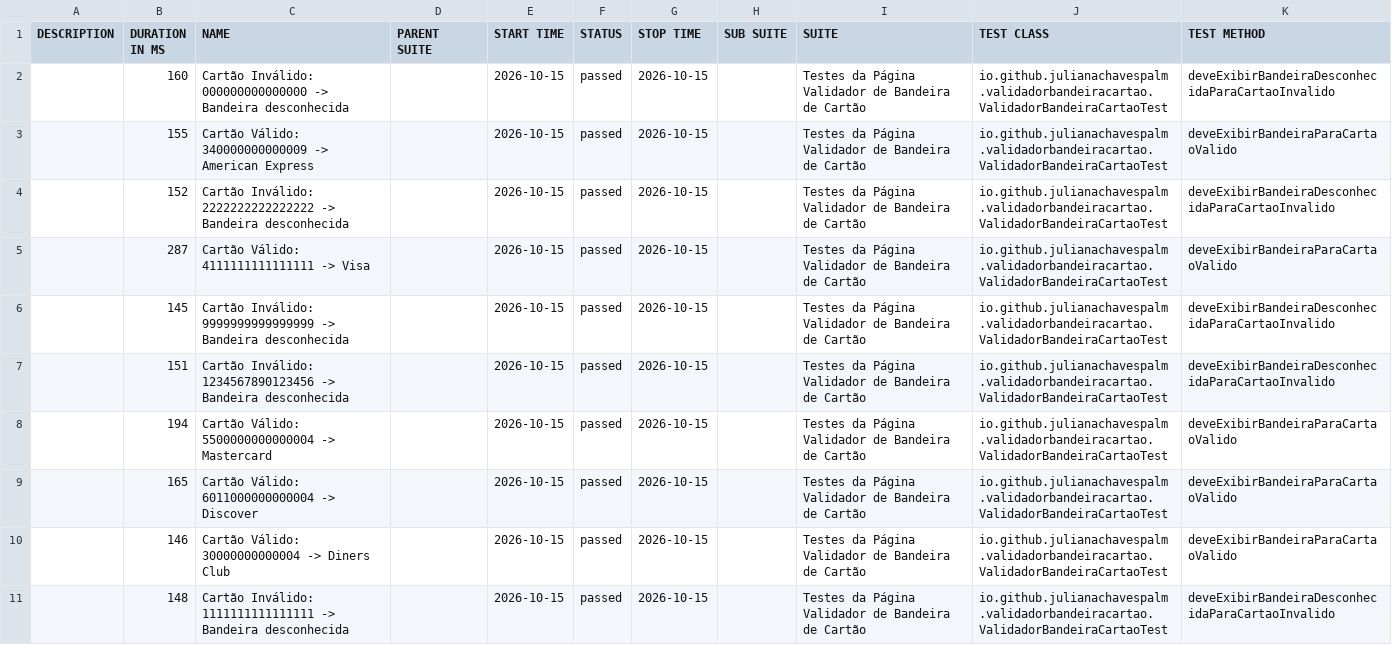
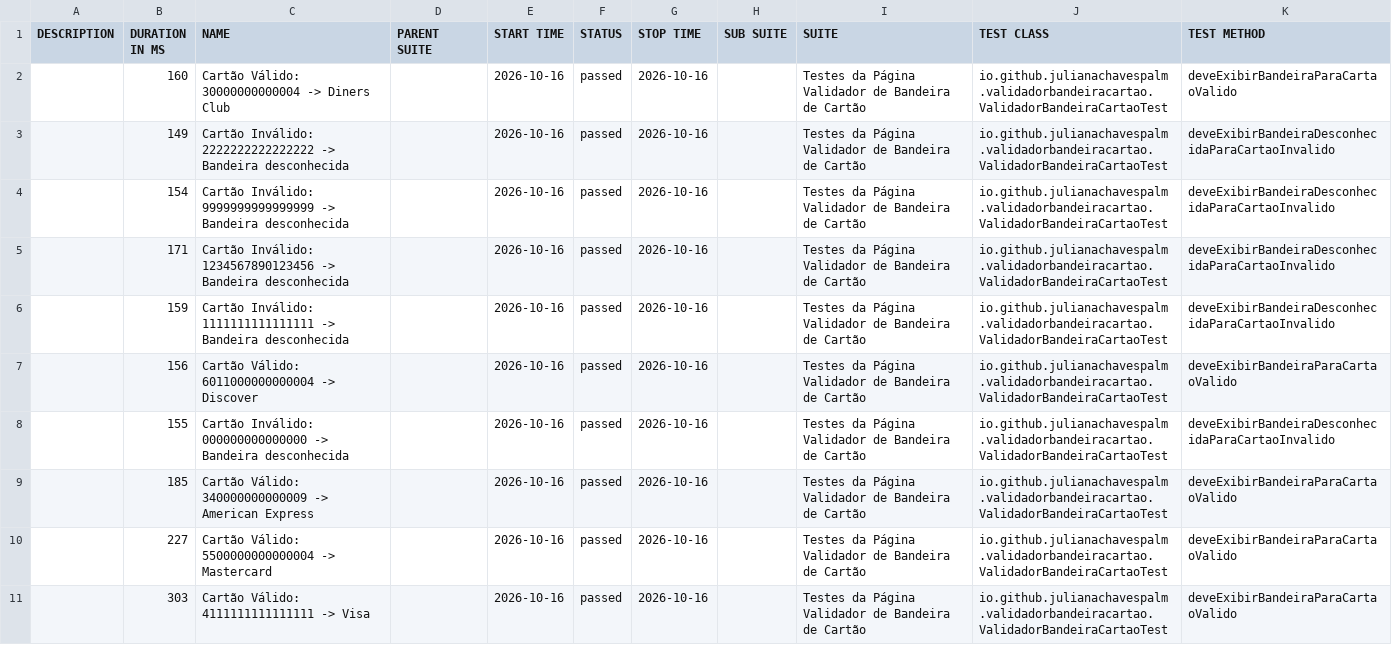
Before and after one commit to julianachavespalm/validadorbandeiracartao, a CSV file: data/suites.csv, drawn as a sheet.

```diff
--- a/data/suites.csv
+++ b/data/suites.csv
@@ -1,11 +1,11 @@
 "DESCRIPTION","DURATION IN MS","NAME","PARENT SUITE","START TIME","STATUS","STOP TIME","SUB SUITE","SUITE","TEST CLASS","TEST METHOD"
-"","160","Cartão Inválido: 000000000000000 -> Bandeira desconhecida","","2026-10-15","passed","2026-10-15","","Testes da Página Validador de Bandeira de Cartão","io.github.julianachavespalm.validadorbandeiracartao.ValidadorBandeiraCartaoTest","deveExibirBandeiraDesconhecidaParaCartaoInvalido"
-"","155","Cartão Válido: 340000000000009 -> American Express","","2026-10-15","passed","2026-10-15","","Testes da Página Validador de Bandeira de Cartão","io.github.julianachavespalm.validadorbandeiracartao.ValidadorBandeiraCartaoTest","deveExibirBandeiraParaCartaoValido"
-"","152","Cartão Inválido: 2222222222222222 -> Bandeira desconhecida","","2026-10-15","passed","2026-10-15","","Testes da Página Validador de Bandeira de Cartão","io.github.julianachavespalm.validadorbandeiracartao.ValidadorBandeiraCartaoTest","deveExibirBandeiraDesconhecidaParaCartaoInvalido"
-"","287","Cartão Válido: 4111111111111111 -> Visa","","2026-10-15","passed","2026-10-15","","Testes da Página Validador de Bandeira de Cartão","io.github.julianachavespalm.validadorbandeiracartao.ValidadorBandeiraCartaoTest","deveExibirBandeiraParaCartaoValido"
-"","145","Cartão Inválido: 9999999999999999 -> Bandeira desconhecida","","2026-10-15","passed","2026-10-15","","Testes da Página Validador de Bandeira de Cartão","io.github.julianachavespalm.validadorbandeiracartao.ValidadorBandeiraCartaoTest","deveExibirBandeiraDesconhecidaParaCartaoInvalido"
-"","151","Cartão Inválido: 1234567890123456 -> Bandeira desconhecida","","2026-10-15","passed","2026-10-15","","Testes da Página Validador de Bandeira de Cartão","io.github.julianachavespalm.validadorbandeiracartao.ValidadorBandeiraCartaoTest","deveExibirBandeiraDesconhecidaParaCartaoInvalido"
-"","194","Cartão Válido: 5500000000000004 -> Mastercard","","2026-10-15","passed","2026-10-15","","Testes da Página Validador de Bandeira de Cartão","io.github.julianachavespalm.validadorbandeiracartao.ValidadorBandeiraCartaoTest","deveExibirBandeiraParaCartaoValido"
-"","165","Cartão Válido: 6011000000000004 -> Discover","","2026-10-15","passed","2026-10-15","","Testes da Página Validador de Bandeira de Cartão","io.github.julianachavespalm.validadorbandeiracartao.ValidadorBandeiraCartaoTest","deveExibirBandeiraParaCartaoValido"
-"","146","Cartão Válido: 30000000000004 -> Diners Club","","2026-10-15","passed","2026-10-15","","Testes da Página Validador de Bandeira de Cartão","io.github.julianachavespalm.validadorbandeiracartao.ValidadorBandeiraCartaoTest","deveExibirBandeiraParaCartaoValido"
-"","148","Cartão Inválido: 1111111111111111 -> Bandeira desconhecida","","2026-10-15","passed","2026-10-15","","Testes da Página Validador de Bandeira de Cartão","io.github.julianachavespalm.validadorbandeiracartao.ValidadorBandeiraCartaoTest","deveExibirBandeiraDesconhecidaParaCartaoInvalido"
+"","160","Cartão Válido: 30000000000004 -> Diners Club","","2026-10-16","passed","2026-10-16","","Testes da Página Validador de Bandeira de Cartão","io.github.julianachavespalm.validadorbandeiracartao.ValidadorBandeiraCartaoTest","deveExibirBandeiraParaCartaoValido"
+"","149","Cartão Inválido: 2222222222222222 -> Bandeira desconhecida","","2026-10-16","passed","2026-10-16","","Testes da Página Validador de Bandeira de Cartão","io.github.julianachavespalm.validadorbandeiracartao.ValidadorBandeiraCartaoTest","deveExibirBandeiraDesconhecidaParaCartaoInvalido"
+"","154","Cartão Inválido: 9999999999999999 -> Bandeira desconhecida","","2026-10-16","passed","2026-10-16","","Testes da Página Validador de Bandeira de Cartão","io.github.julianachavespalm.validadorbandeiracartao.ValidadorBandeiraCartaoTest","deveExibirBandeiraDesconhecidaParaCartaoInvalido"
+"","171","Cartão Inválido: 1234567890123456 -> Bandeira desconhecida","","2026-10-16","passed","2026-10-16","","Testes da Página Validador de Bandeira de Cartão","io.github.julianachavespalm.validadorbandeiracartao.ValidadorBandeiraCartaoTest","deveExibirBandeiraDesconhecidaParaCartaoInvalido"
+"","159","Cartão Inválido: 1111111111111111 -> Bandeira desconhecida","","2026-10-16","passed","2026-10-16","","Testes da Página Validador de Bandeira de Cartão","io.github.julianachavespalm.validadorbandeiracartao.ValidadorBandeiraCartaoTest","deveExibirBandeiraDesconhecidaParaCartaoInvalido"
+"","156","Cartão Válido: 6011000000000004 -> Discover","","2026-10-16","passed","2026-10-16","","Testes da Página Validador de Bandeira de Cartão","io.github.julianachavespalm.validadorbandeiracartao.ValidadorBandeiraCartaoTest","deveExibirBandeiraParaCartaoValido"
+"","155","Cartão Inválido: 000000000000000 -> Bandeira desconhecida","","2026-10-16","passed","2026-10-16","","Testes da Página Validador de Bandeira de Cartão","io.github.julianachavespalm.validadorbandeiracartao.ValidadorBandeiraCartaoTest","deveExibirBandeiraDesconhecidaParaCartaoInvalido"
+"","185","Cartão Válido: 340000000000009 -> American Express","","2026-10-16","passed","2026-10-16","","Testes da Página Validador de Bandeira de Cartão","io.github.julianachavespalm.validadorbandeiracartao.ValidadorBandeiraCartaoTest","deveExibirBandeiraParaCartaoValido"
+"","227","Cartão Válido: 5500000000000004 -> Mastercard","","2026-10-16","passed","2026-10-16","","Testes da Página Validador de Bandeira de Cartão","io.github.julianachavespalm.validadorbandeiracartao.ValidadorBandeiraCartaoTest","deveExibirBandeiraParaCartaoValido"
+"","303","Cartão Válido: 4111111111111111 -> Visa","","2026-10-16","passed","2026-10-16","","Testes da Página Validador de Bandeira de Cartão","io.github.julianachavespalm.validadorbandeiracartao.ValidadorBandeiraCartaoTest","deveExibirBandeiraParaCartaoValido"
```
Also changed, not shown: 42 other files.
